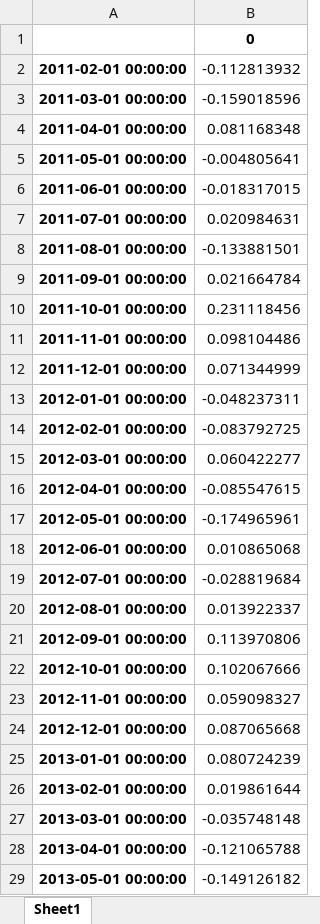
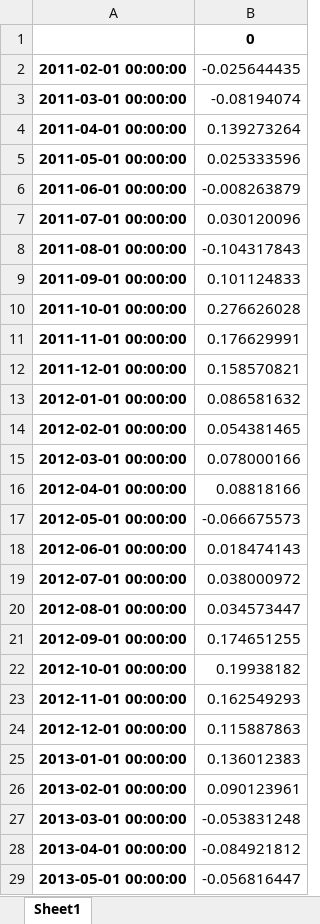
Before and after one commit to anjohann/riskpremium, an Excel workbook: datasets/M1_riskprem_exante.xlsx, sheet Sheet1, drawn as a sheet; only a part is shown; values as stored, in another font and other column widths than the file's, no borders; the diff covers the shown part only; the diff names each change by its address in the sheet, - before the commit and + after, or states it on an @@ line.

Commit message:
Updated riskprem files

```diff
--- a/datasets/M1_riskprem_exante.xlsx (sheet Sheet1)
+++ b/datasets/M1_riskprem_exante.xlsx (sheet Sheet1)
-B2: -0.112813932
+B2: -0.025644435
-B3: -0.159018596
+B3: -0.08194074
-B4: 0.081168348
+B4: 0.139273264
-B5: -0.004805641
+B5: 0.025333596
-B6: -0.018317015
+B6: -0.008263879
-B7: 0.020984631
+B7: 0.030120096
-B8: -0.133881501
+B8: -0.104317843
-B9: 0.021664784
+B9: 0.101124833
-B10: 0.231118456
+B10: 0.276626028
-B11: 0.098104486
+B11: 0.176629991
-B12: 0.071344999
+B12: 0.158570821
-B13: -0.048237311
+B13: 0.086581632
-B14: -0.083792725
+B14: 0.054381465
-B15: 0.060422277
+B15: 0.078000166
-B16: -0.085547615
+B16: 0.08818166
-B17: -0.174965961
+B17: -0.066675573
-B18: 0.010865068
+B18: 0.018474143
-B19: -0.028819684
+B19: 0.038000972
-B20: 0.013922337
+B20: 0.034573447
-B21: 0.113970806
+B21: 0.174651255
-B22: 0.102067666
+B22: 0.19938182
-B23: 0.059098327
+B23: 0.162549293
-B24: 0.087065668
+B24: 0.115887863
-B25: 0.080724239
+B25: 0.136012383
-B26: 0.019861644
+B26: 0.090123961
-B27: -0.035748148
+B27: -0.053831248
-B28: -0.121065788
+B28: -0.084921812
-B29: -0.149126182
+B29: -0.056816447
```
Also changed, not shown: 79 edited cells elsewhere in this sheet, datasets/M1_riskprem_expost.xlsx.
